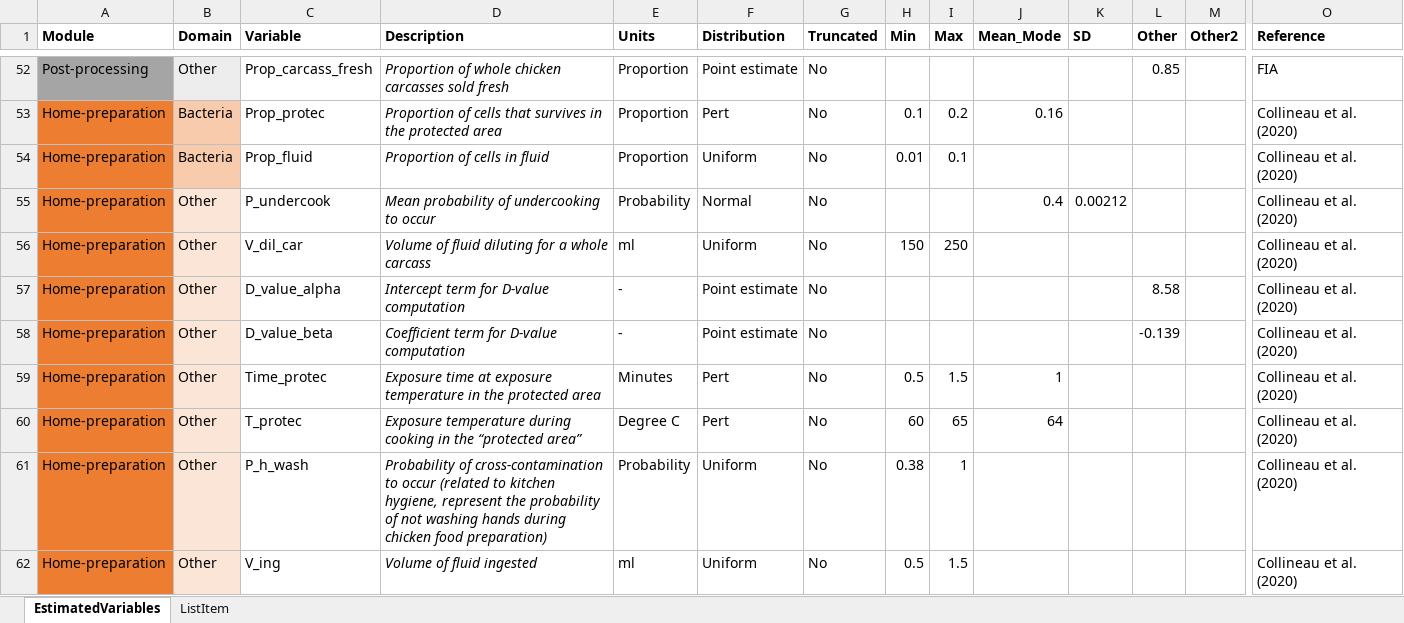
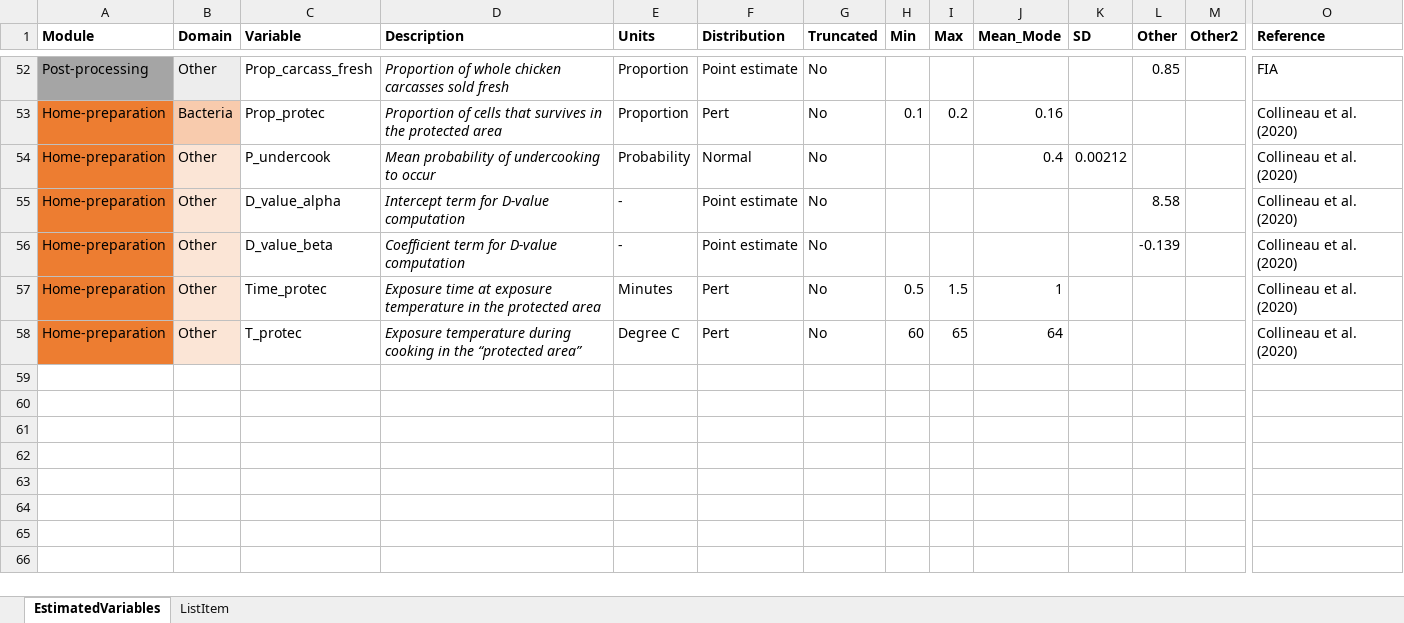
Before and after one commit to ENVIRE-JPIAMR/foodborne-module, an Excel workbook: data-input/estimated_variables.xlsx, sheet EstimatedVariables, drawn as a sheet; only a part is shown, gaps mark what is left out; values as stored, in another font and other column widths than the file's, no borders; rows hold the shown columns only; the diff names each change by its address in the sheet, - before the commit and + after, or states it on an @@ line.

Commit message:
No cross conta. in home prep. module

```diff
--- a/data-input/estimated_variables.xlsx (sheet EstimatedVariables)
+++ b/data-input/estimated_variables.xlsx (sheet EstimatedVariables)
-row 54: Home-preparation | Bacteria | Prop_fluid | Proportion of cells in fluid | Proportion | Uniform | No | 0.01 | 0.1 |  |  |  |  | Collineau et al. (2020)
-row 56: Home-preparation | Other | V_dil_car | Volume of fluid diluting for a whole carcass | ml | Uniform | No | 150 | 250 |  |  |  |  | Collineau et al. (2020)
-row 61: Home-preparation | Other | P_h_wash | Probability of cross-contamination to occur (related to kitchen hygiene, represent the probability of not washing hands during chicken food preparation) | Probability | Uniform | No | 0.38 | 1 |  |  |  |  | Collineau et al. (2020)
-row 62: Home-preparation | Other | V_ing | Volume of fluid ingested | ml | Uniform | No | 0.5 | 1.5 |  |  |  |  | Collineau et al. (2020)
```
Also changed, not shown: 2 other files.
